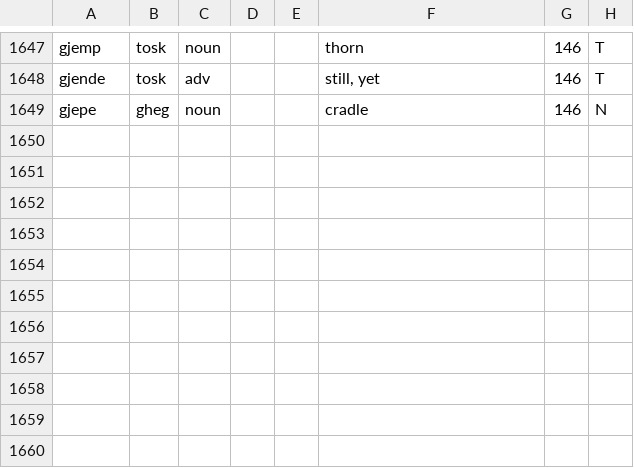
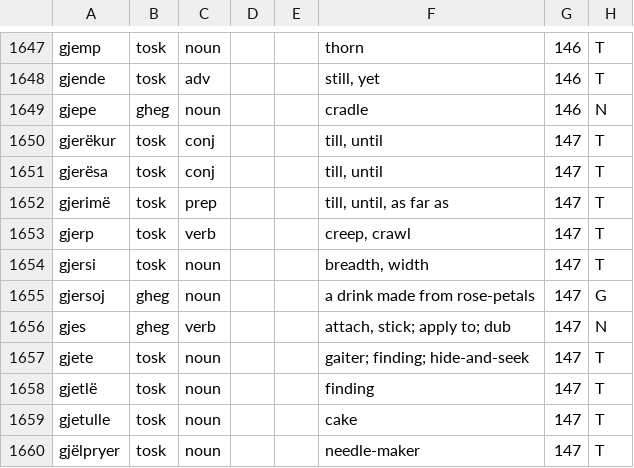
Before and after one commit to EndritRushiti/FjaloriShqip, a TSV file: dialekte/mann-1948.tsv, drawn as a sheet; only a part is shown, gaps mark what is left out.

```diff
--- a/dialekte/mann-1948.tsv
+++ b/dialekte/mann-1948.tsv
@@ -1649 +1649,12 @@ gjende	tosk	adv			still, yet	146	T
 gjepe	gheg	noun			cradle	146	N
+gjerëkur	tosk	conj			till, until	147	T
+gjerësa	tosk	conj			till, until	147	T
+gjerimë	tosk	prep			till, until, as far as	147	T
+gjerp	tosk	verb			creep, crawl	147	T
+gjersi	tosk	noun			breadth, width	147	T
+gjersoj	gheg	noun			a drink made from rose-petals	147	G
+gjes	gheg	verb			attach, stick; apply to; dub	147	N
+gjete	tosk	noun			gaiter; finding; hide-and-seek	147	T
+gjetlë	tosk	noun			finding	147	T
+gjetulle	tosk	noun			cake	147	T
+gjëlpryer	tosk	noun			needle-maker	147	T
```
Also changed, not shown: 2 other files.
